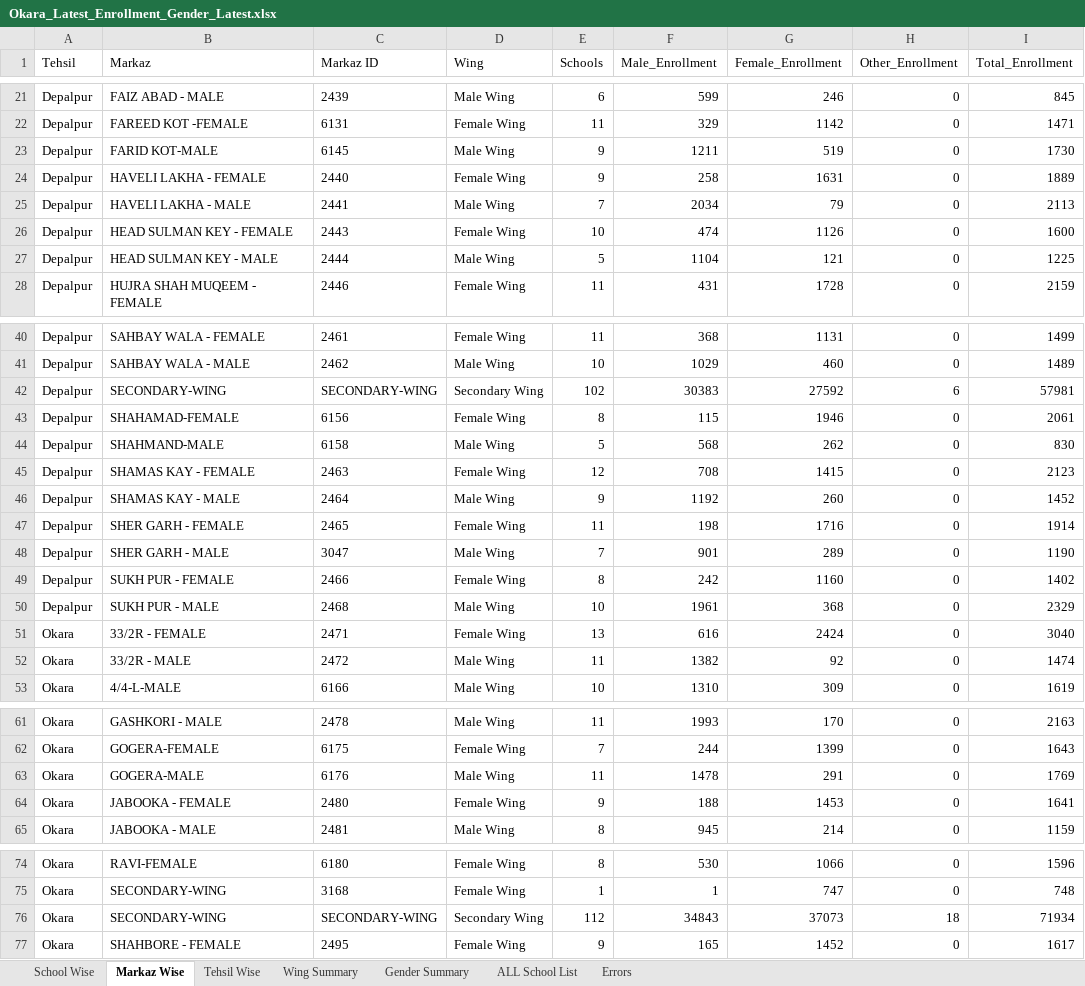
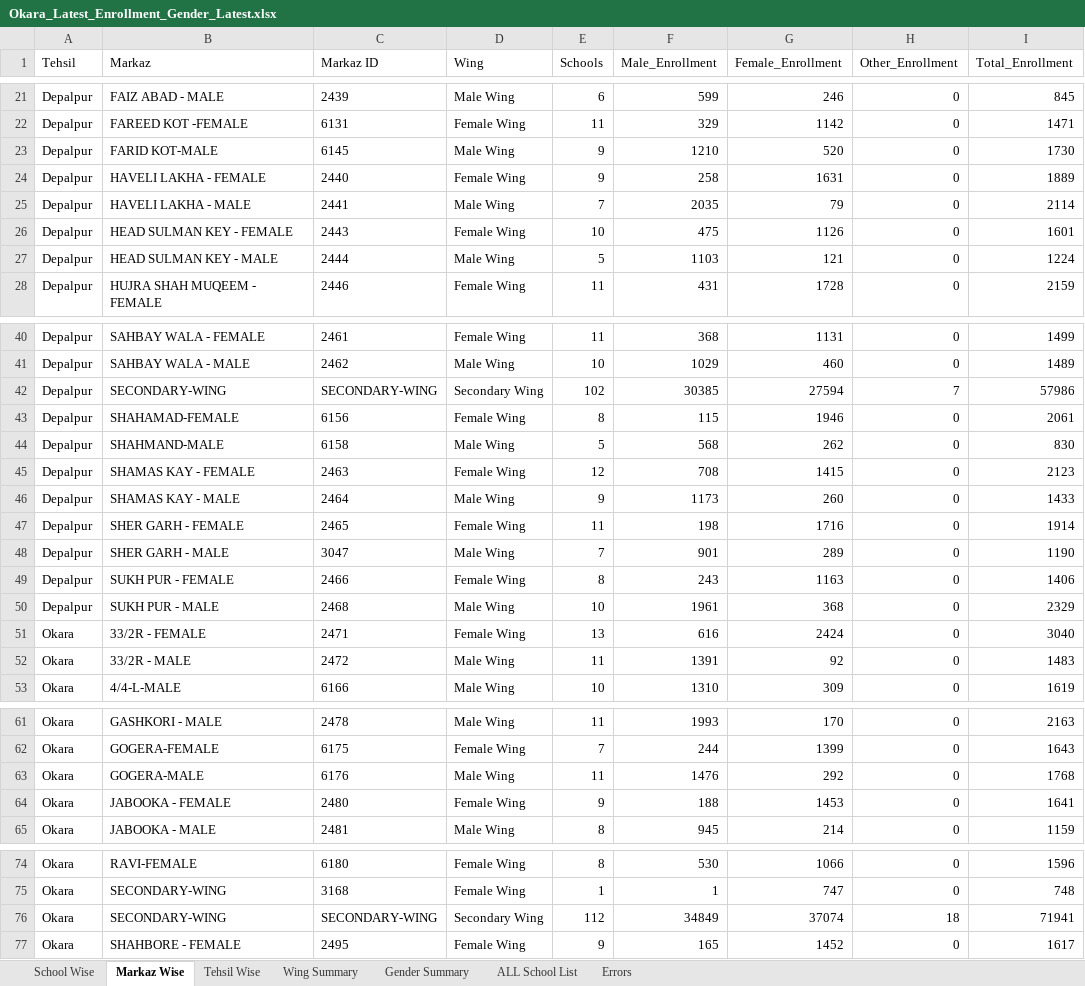
Before and after one commit to sajidaeo39/okara-enrollment-live, an Excel workbook: data/Okara_Latest_Enrollment_Gender_Latest.xlsx, sheet Markaz Wise, drawn as a sheet; only a part is shown, gaps mark what is left out; values as stored, in another font and other column widths than the file's, no borders; the diff covers the shown part only; the diff names each change by its address in the sheet, - before the commit and + after, or states it on an @@ line.

```diff
--- a/data/Okara_Latest_Enrollment_Gender_Latest.xlsx (sheet Markaz Wise)
+++ b/data/Okara_Latest_Enrollment_Gender_Latest.xlsx (sheet Markaz Wise)
-F23 (Male_Enrollment): 1211
+F23 (Male_Enrollment): 1210
-G23 (Female_Enrollment): 519
+G23 (Female_Enrollment): 520
-F25 (Male_Enrollment): 2034
+F25 (Male_Enrollment): 2035
-I25 (Total_Enrollment): 2113
+I25 (Total_Enrollment): 2114
-F26 (Male_Enrollment): 474
+F26 (Male_Enrollment): 475
-I26 (Total_Enrollment): 1600
+I26 (Total_Enrollment): 1601
-F27 (Male_Enrollment): 1104
+F27 (Male_Enrollment): 1103
-I27 (Total_Enrollment): 1225
+I27 (Total_Enrollment): 1224
-F42 (Male_Enrollment): 30383
+F42 (Male_Enrollment): 30385
-G42 (Female_Enrollment): 27592
+G42 (Female_Enrollment): 27594
-H42 (Other_Enrollment): 6
+H42 (Other_Enrollment): 7
-I42 (Total_Enrollment): 57981
+I42 (Total_Enrollment): 57986
-F46 (Male_Enrollment): 1192
+F46 (Male_Enrollment): 1173
-I46 (Total_Enrollment): 1452
+I46 (Total_Enrollment): 1433
-F49 (Male_Enrollment): 242
+F49 (Male_Enrollment): 243
-G49 (Female_Enrollment): 1160
+G49 (Female_Enrollment): 1163
-I49 (Total_Enrollment): 1402
+I49 (Total_Enrollment): 1406
-F52 (Male_Enrollment): 1382
+F52 (Male_Enrollment): 1391
-I52 (Total_Enrollment): 1474
+I52 (Total_Enrollment): 1483
-F63 (Male_Enrollment): 1478
+F63 (Male_Enrollment): 1476
-G63 (Female_Enrollment): 291
+G63 (Female_Enrollment): 292
-I63 (Total_Enrollment): 1769
+I63 (Total_Enrollment): 1768
-F76 (Male_Enrollment): 34843
+F76 (Male_Enrollment): 34849
-G76 (Female_Enrollment): 37073
+G76 (Female_Enrollment): 37074
-I76 (Total_Enrollment): 71934
+I76 (Total_Enrollment): 71941
```
Also changed, not shown: 7 edited cells elsewhere in this sheet, sheet School Wise, sheet ALL School List, sheet Tehsil Wise, sheet Wing Summary, sheet Gender Summary, 3 other files.
